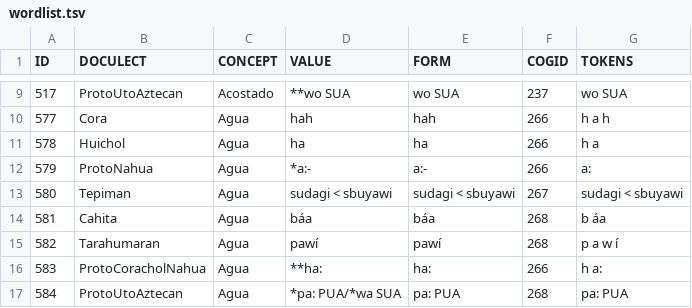
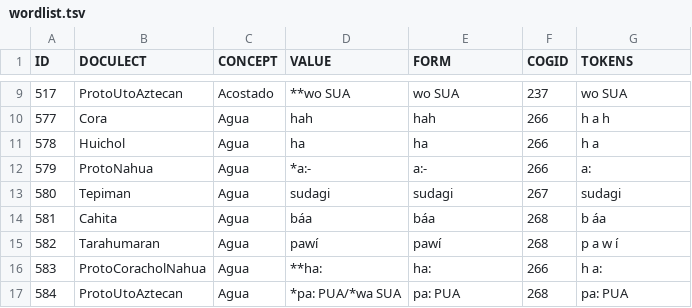
Before and after one commit to lexibank/pharaocoracholaztecan, a TSV file: examples/wordlist.tsv, drawn as a sheet; only a part is shown, gaps mark what is left out.

Commit message:
Update wordlist.tsv

```diff
--- a/examples/wordlist.tsv
+++ b/examples/wordlist.tsv
@@ -12,3 +12,3 @@ ID	DOCULECT	CONCEPT	VALUE	FORM	COGID	TOKENS
 579	ProtoNahua	Agua	*a:-	a:-	266	a:
-580	Tepiman	Agua	sudagi < sbuyawi	sudagi < sbuyawi	267	sudagi < sbuyawi
+580	Tepiman	Agua	sudagi	sudagi 	267	sudagi
 581	Cahita	Agua	báa	báa	268	b áa
```
